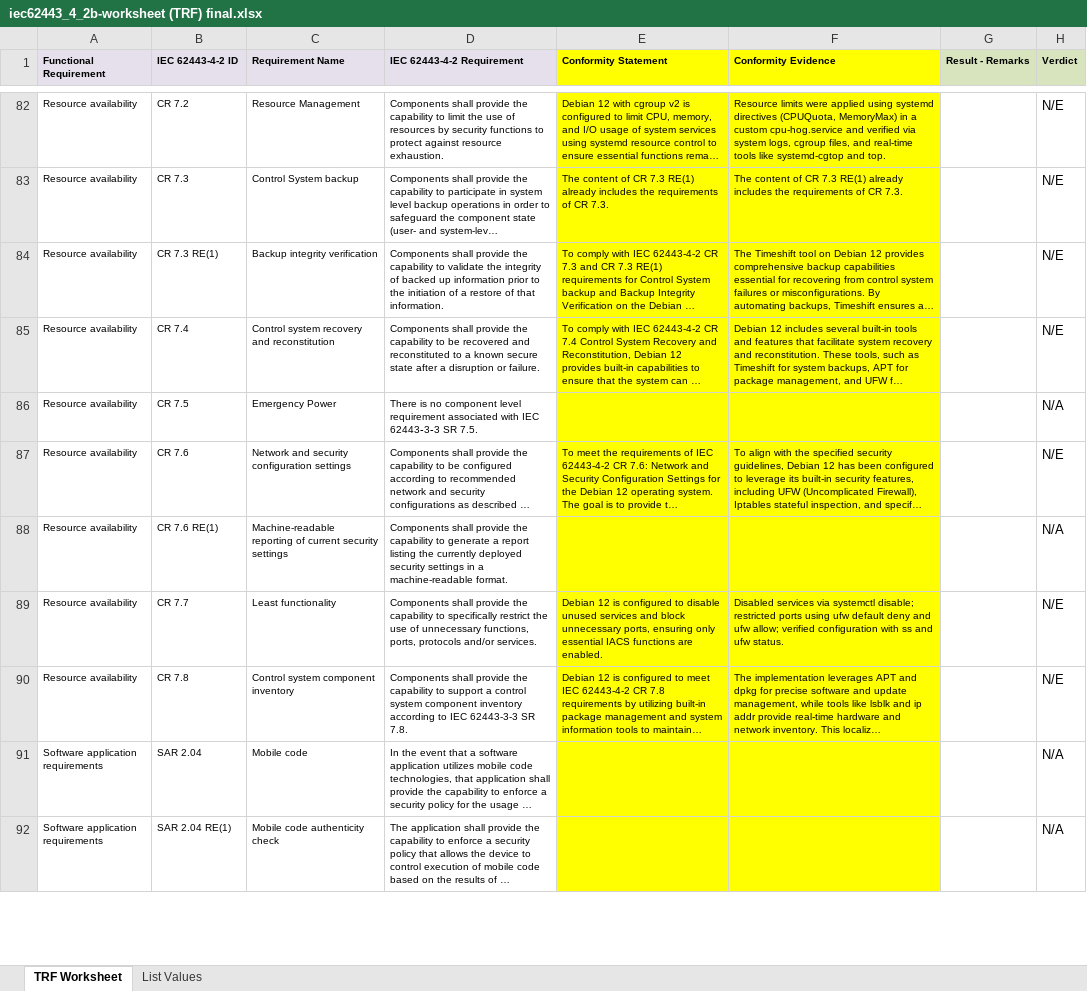
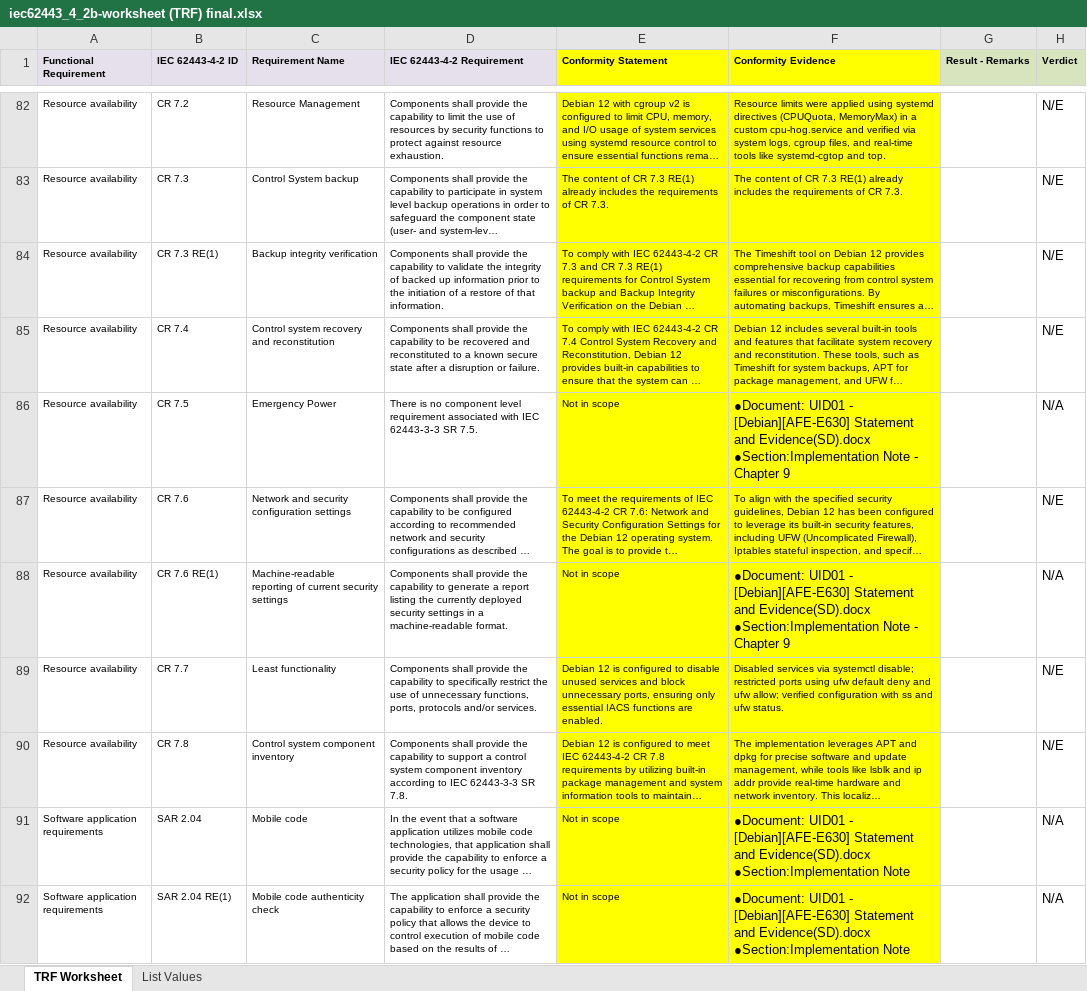
Before and after one commit to zengwei18488/Record, an Excel workbook: IEC62443-4-2/Certification Document/iec62443_4_2b-worksheet (TRF) final.xlsx, sheet TRF Worksheet, drawn as a sheet; only a part is shown, gaps mark what is left out; long unchanged cells end in …; values as stored, in another font and other column widths than the file's, no borders; conditional formats not drawn; ↵ is a line break in a cell; the diff covers the shown part only; the diff names each change by its address in the sheet, - before the commit and + after, or states it on an @@ line.

```diff
--- a/IEC62443-4-2/Certification Document/iec62443_4_2b-worksheet (TRF) final.xlsx (sheet TRF Worksheet)
+++ b/IEC62443-4-2/Certification Document/iec62443_4_2b-worksheet (TRF) final.xlsx (sheet TRF Worksheet)
-E86 (Conformity Statement): (empty)
+E86 (Conformity Statement): Not in scope
-F86 (Conformity Evidence): (empty)
+F86 (Conformity Evidence): ●Document: UID01 - [Debian][AFE-E630] Statement and Evidence(SD).docx ↵ ●Section:Implementation Note - Chapter 9
-E88 (Conformity Statement): (empty)
+E88 (Conformity Statement): Not in scope
-F88 (Conformity Evidence): (empty)
+F88 (Conformity Evidence): ●Document: UID01 - [Debian][AFE-E630] Statement and Evidence(SD).docx ↵ ●Section:Implementation Note - Chapter 9
-E91:E92 (Conformity Statement): (empty)
+E91:E92 (Conformity Statement): Not in scope
-F91:F92 (Conformity Evidence): (empty)
+F91:F92 (Conformity Evidence): ●Document: UID01 - [Debian][AFE-E630] Statement and Evidence(SD).docx ↵ ●Section:Implementation Note
```
Also changed, not shown: 187 edited cells and cell formats elsewhere in this sheet, 9 other files.
